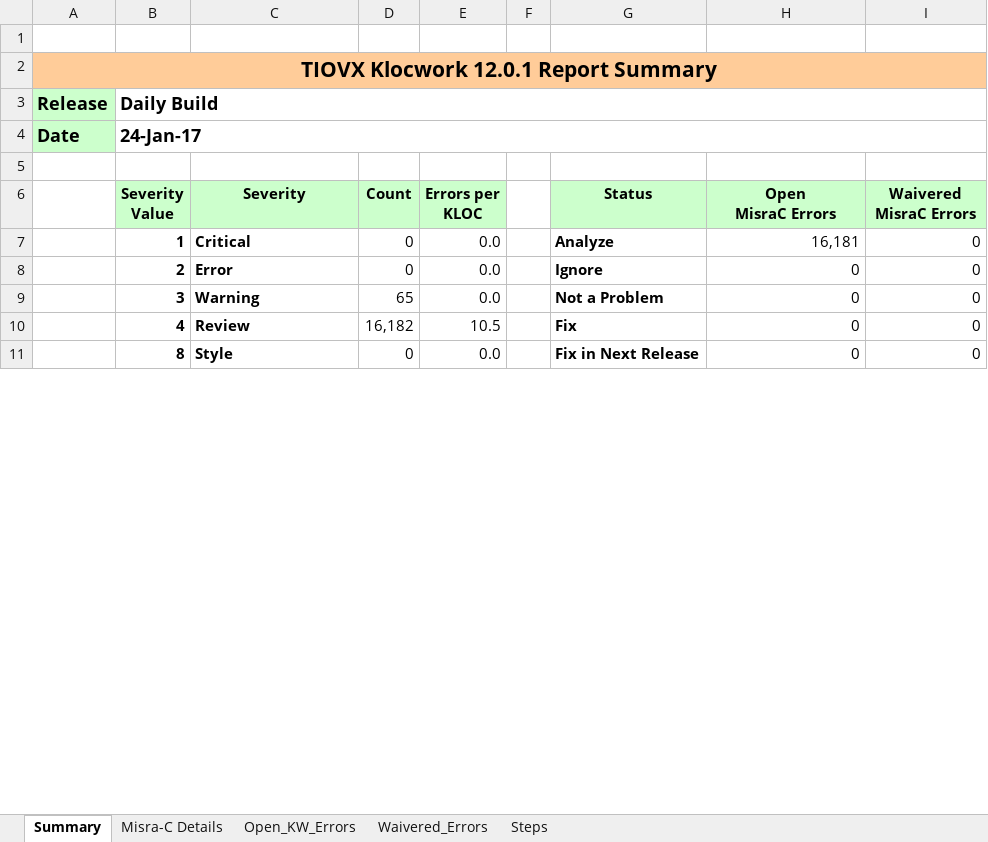
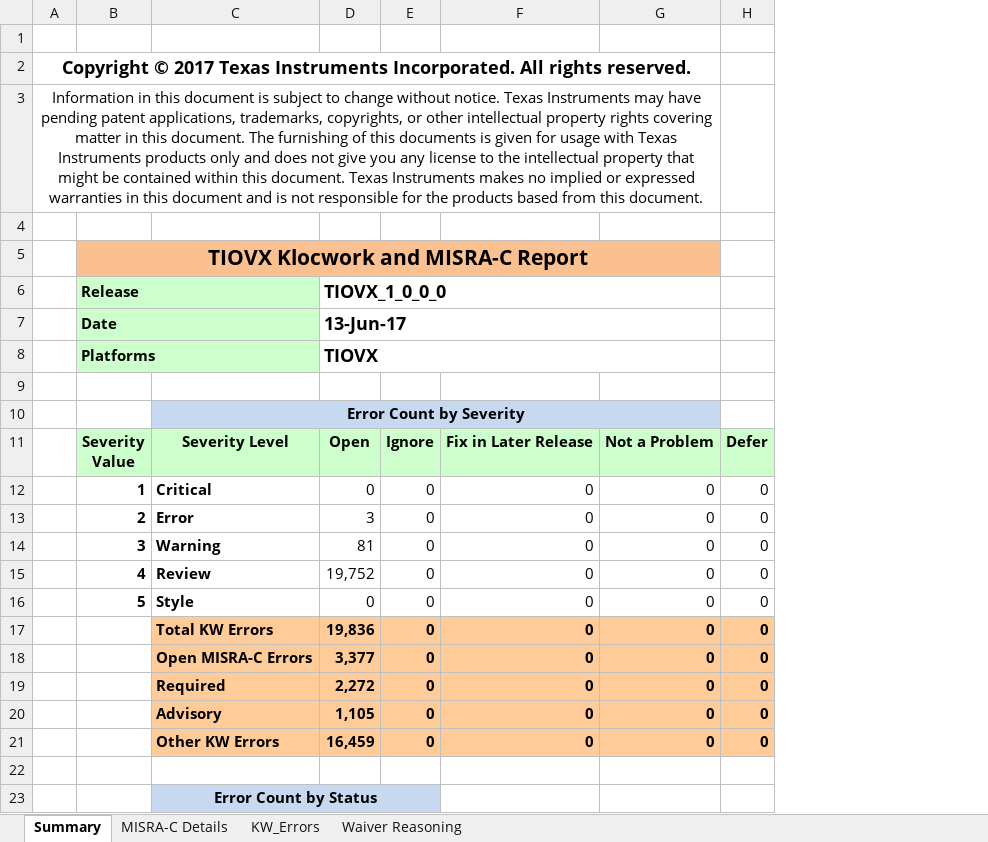
Before and after one commit to TexasInstruments/tiovx, an Excel workbook: docs/test_reports/TIOVX_KW_MisraC_Report.xlsx, sheet Summary, drawn as a sheet; only a part is shown; values as stored, in another font and other column widths than the file's, no borders; charts and pictures not drawn; removed rows and columns are numbered as before the commit, all else as after; ↵ is a line break in a cell; the diff covers the shown part only; the diff names each change by its address in the sheet, - before the commit and + after, or states it on an @@ line.

Commit message:
Added test report for TDA2EX and updated manifest and KW report
Change-Id: I975667c122a77bf7b02d872f322b6c6cdbaba223
Signed-off-by: Brijesh Jadav <brijesh.jadav@ti.com>

```diff
--- a/docs/test_reports/TIOVX_KW_MisraC_Report.xlsx (sheet Summary)
+++ b/docs/test_reports/TIOVX_KW_MisraC_Report.xlsx (sheet Summary)
-sheet tab: Misra-C Details
-sheet tab: Open_KW_Errors
-sheet tab: Waivered_Errors
-sheet tab: Steps
+sheet tab: MISRA-C Details
+sheet tab: KW_Errors
+sheet tab: Waiver Reasoning
-column A, row 2: TIOVX Klocwork 12.0.1 Report Summary
+column A, rows 2-3: Copyright © 2017 Texas Instruments Incorporated. All rights reserved. | Information in this document is subject to change without notice. Texas Instruments may have pending patent applications, trademarks, copyrights, or other intellectual property rights covering matter in this document. The furnishing of this documents is given for usage with Texas Instruments products only and does not give you any license to the intellectual property that might be contained within this document. Texas Instruments makes no implied or expressed warranties in this document and is not responsible for the products based from this document.
-column D, rows 6-11: Count | 0 | 0 | 65 | 16,182 | 0
-column E, rows 6-11: Errors per ↵ KLOC | 0.0 | 0.0 | 0.0 | 10.5 | 0.0
-column F, empty
-column G, rows 6-11: Status | Analyze | Ignore | Not a Problem | Fix | Fix in Next Release
+column D, rows 11-16: Open | 0 | 3 | 81 | 19,752 | 0
+column E, rows 11-16: Ignore | 0 | 0 | 0 | 0 | 0
+column H, rows 11-16: Defer | 0 | 0 | 0 | 0 | 0
-B2:C2 fill: #FFCC99
+B2:C2 fill: none
-F2:G2 fill: #FFCC99
+F2:G2 fill: none
-row 3: Release | Daily Build
-row 4: Date | 24-Jan-17
+row 4: (empty)
+row 5:  | TIOVX Klocwork and MISRA-C Report
+row 6:  | Release |  | TIOVX_1_0_0_0
+row 7:  | Date |  | 13-Jun-17
+row 8:  | Platforms |  | TIOVX
+row 9: (empty)
+row 10:  |  | Error Count by Severity
-C11: Severity
+C11: Severity Level
-F11: Open ↵ MisraC Errors
+F11: Fix in Later Release
-G11: Waivered ↵ MisraC Errors
+G11: Not a Problem
-F12: 16,181
+F12: 0
-B16: 8
+B16: 5
+row 17:  |  | Total KW Errors | 19,836 | 0 | 0 | 0 | 0
+row 18:  |  | Open MISRA-C Errors | 3,377 | 0 | 0 | 0 | 0
+row 19:  |  | Required | 2,272 | 0 | 0 | 0 | 0
+row 20:  |  | Advisory | 1,105 | 0 | 0 | 0 | 0
+row 21:  |  | Other KW Errors | 16,459 | 0 | 0 | 0 | 0
+row 22: (empty)
+row 23:  |  | Error Count by Status
```
Also changed, not shown: 31 added rows, 4 removed rows, 2 edited cells and cell formats elsewhere in this sheet, formulas that keep their value, charts or pictures, 3 other files.
